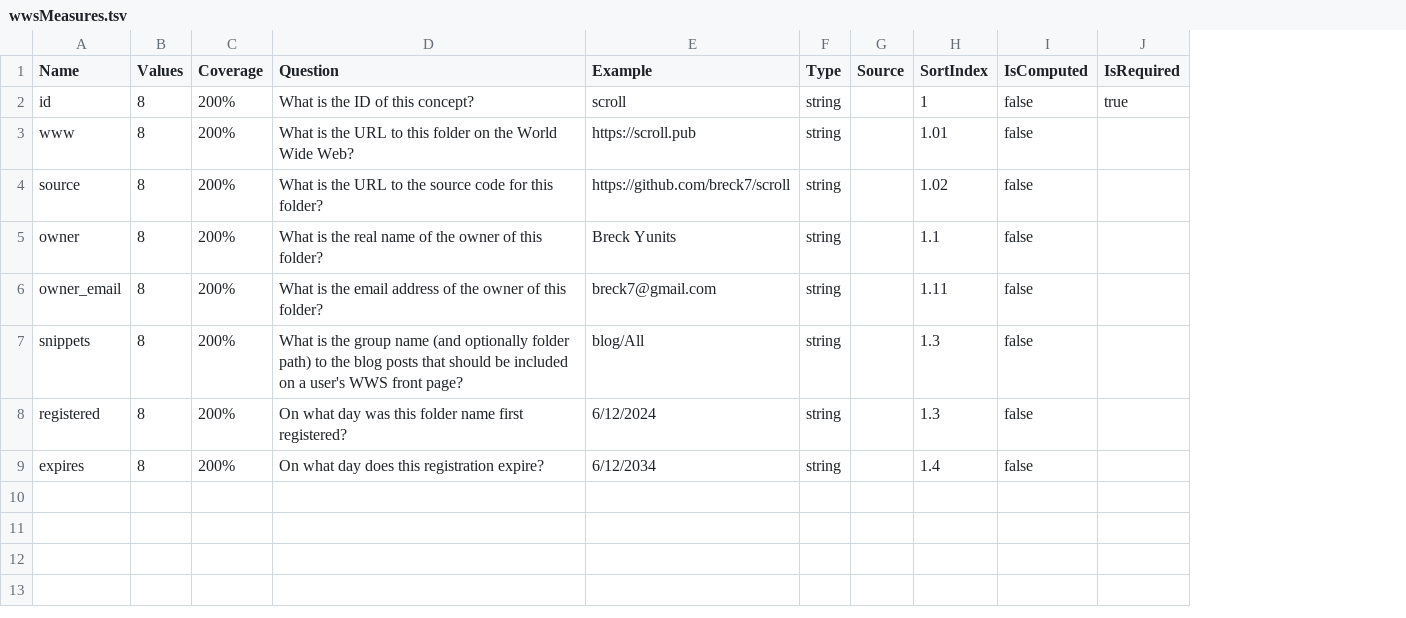
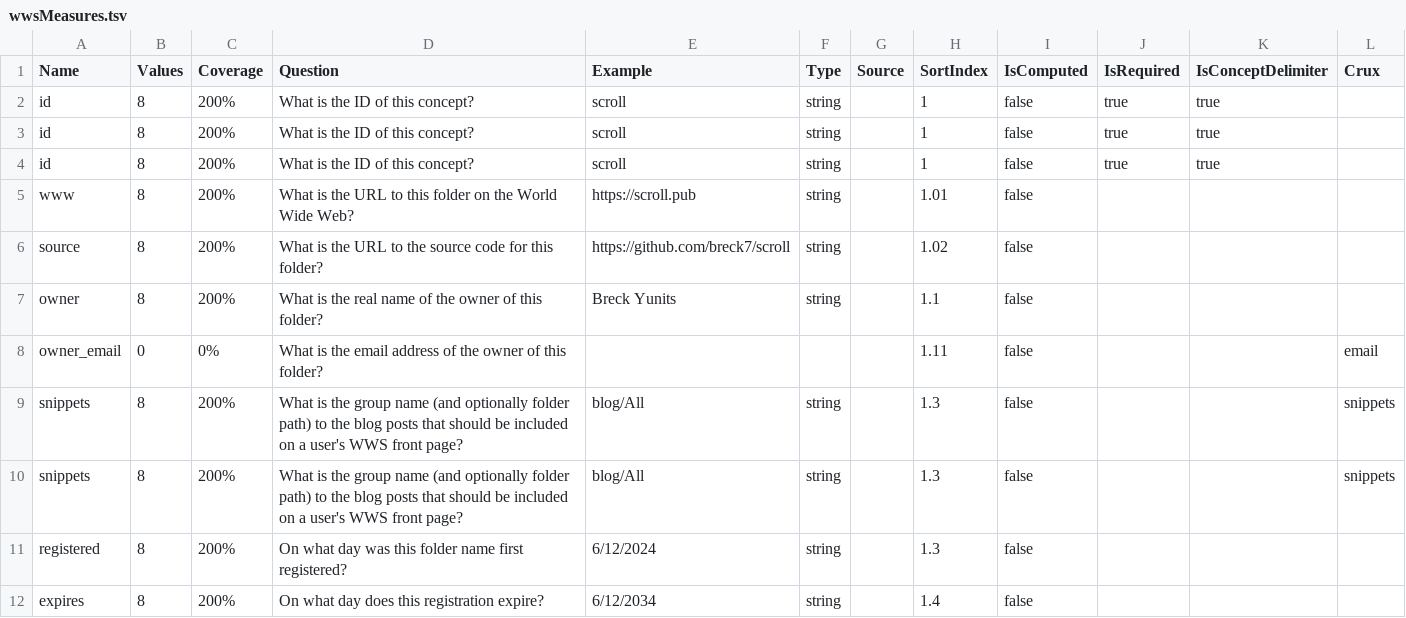
Before and after one commit to breck7/wws, a TSV file: wwsMeasures.tsv, drawn as a sheet; addresses are those after the commit; the diff names each change by its address in the sheet, - before the commit and + after, or states it on an @@ line.

```diff
--- a/wwsMeasures.tsv
+++ b/wwsMeasures.tsv
+column K (IsConceptDelimiter), row 4: true
+column L (Crux), row 8: email; row 10: snippets
+row 2: id | 8 | 200% | What is the ID of this concept? | scroll | string |  | 1 | false | true | true
+row 3: id | 8 | 200% | What is the ID of this concept? | scroll | string |  | 1 | false | true | true
-B8 (Values): 8
+B8 (Values): 0
-C8 (Coverage): 200%
+C8 (Coverage): 0%
-E8 (Example): breck7@gmail.com
+E8 (Example): (empty)
-F8 (Type): string
+F8 (Type): (empty)
+row 9: snippets | 8 | 200% | What is the group name (and optionally folder path) to the blog posts that should be included on a user's WWS front page? | blog/All | string |  | 1.3 | false |  |  | snippets
```
Also changed, not shown: wws.csv, wws.tsv, 4 other files.
